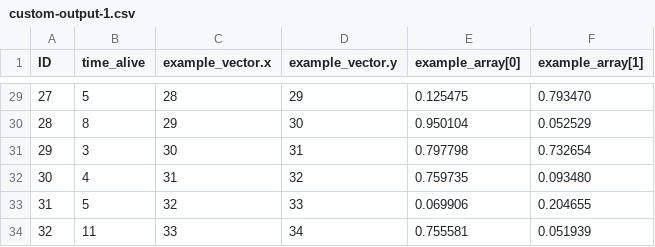
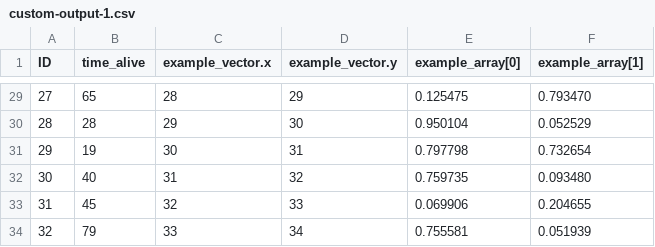
Before and after one commit to starsandspirals/sure-2018, a CSV file: Project/bin/linux-x64/Release_Console/custom-output-1.csv, drawn as a sheet; only a part is shown, gaps mark what is left out; the diff covers the shown part only.

```diff
--- a/Project/bin/linux-x64/Release_Console/custom-output-1.csv
+++ b/Project/bin/linux-x64/Release_Console/custom-output-1.csv
@@ -29,6 +29,6 @@ ID, time_alive, example_vector.x, example_vector.y, example_array[0], example_ar
-27, 5, 28, 29, 0.125475, 0.793470
-28, 8, 29, 30, 0.950104, 0.052529
-29, 3, 30, 31, 0.797798, 0.732654
-30, 4, 31, 32, 0.759735, 0.093480
-31, 5, 32, 33, 0.069906, 0.204655
-32, 11, 33, 34, 0.755581, 0.051939
+27, 65, 28, 29, 0.125475, 0.793470
+28, 28, 29, 30, 0.950104, 0.052529
+29, 19, 30, 31, 0.797798, 0.732654
+30, 40, 31, 32, 0.759735, 0.093480
+31, 45, 32, 33, 0.069906, 0.204655
+32, 79, 33, 34, 0.755581, 0.051939
```
Also changed, not shown: 24 edited cells elsewhere in this file, 11 other files.
